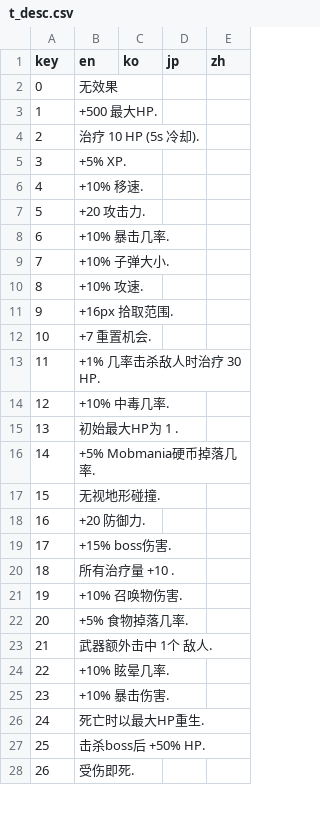
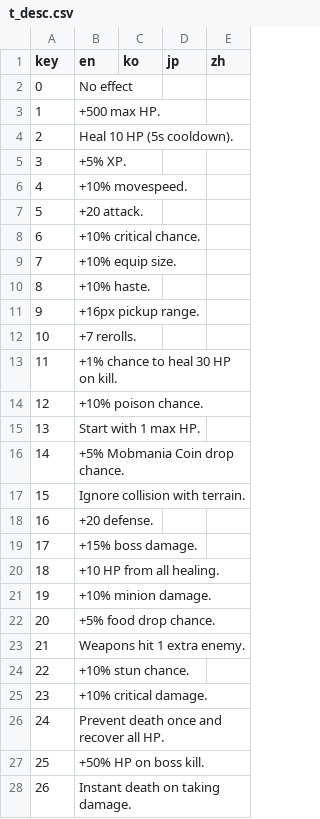
Before and after one commit to Ill-cat/Mobmania-Chinese, a CSV file: 原始文件/a13.0.x/t_desc.csv, drawn as a sheet; only a part is shown; the diff covers the shown part only.

```diff
--- a/原始文件/a13.0.x/t_desc.csv
+++ b/原始文件/a13.0.x/t_desc.csv
@@ -1,28 +1,28 @@
 key,en,ko,jp,zh
-0,无效果,,,
-1,+500 最大HP.,,,
-2,治疗 10 HP (5s 冷却).,,,
+0,No effect,,,
+1,+500 max HP.,,,
+2,Heal 10 HP (5s cooldown).,,,
 3,+5% XP.,,,
-4,+10% 移速.,,,
-5,+20 攻击力.,,,
-6,+10% 暴击几率.,,,
-7,+10% 子弹大小.,,,
-8,+10% 攻速.,,,
-9,+16px 拾取范围.,,,
-10,+7 重置机会.,,,
-11,+1% 几率击杀敌人时治疗 30 HP.,,,
-12,+10% 中毒几率.,,,
-13,初始最大HP为 1 .,,,
-14,+5% Mobmania硬币掉落几率.,,,
-15,无视地形碰撞.,,,
-16,+20 防御力.,,,
-17,+15% boss伤害.,,,
-18,所有治疗量 +10 .,,,
-19,+10% 召唤物伤害.,,,
-20,+5% 食物掉落几率.,,,
-21,武器额外击中 1个 敌人.,,,
-22,+10% 眩晕几率.,,,
-23,+10% 暴击伤害.,,,
-24,死亡时以最大HP重生.,,,
-25,击杀boss后 +50% HP.,,,
-26,受伤即死.,,,
+4,+10% movespeed.,,,
+5,+20 attack.,,,
+6,+10% critical chance.,,,
+7,+10% equip size.,,,
+8,+10% haste.,,,
+9,+16px pickup range.,,,
+10,+7 rerolls.,,,
+11,+1% chance to heal 30 HP on kill.,,,
+12,+10% poison chance.,,,
+13,Start with 1 max HP.,,,
+14,+5% Mobmania Coin drop chance.,,,
+15,Ignore collision with terrain.,,,
+16,+20 defense.,,,
+17,+15% boss damage.,,,
+18,+10 HP from all healing.,,,
+19,+10% minion damage.,,,
+20,+5% food drop chance.,,,
+21,Weapons hit 1 extra enemy.,,,
+22,+10% stun chance.,,,
+23,+10% critical damage.,,,
+24,Prevent death once and recover all HP.,,,
+25,+50% HP on boss kill.,,,
+26,Instant death on taking damage.,,,
```
Also changed, not shown: 9 edited cells elsewhere in this file, 原始文件/a13.0.x/t_name.csv.
